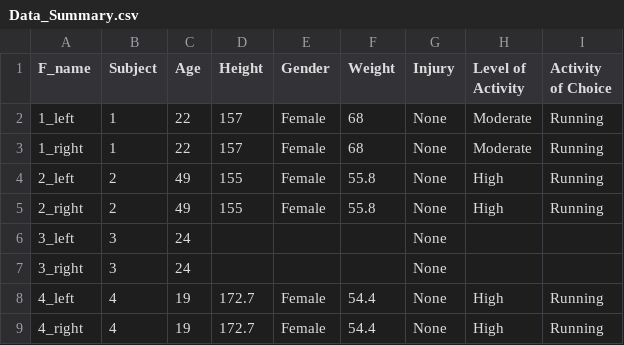
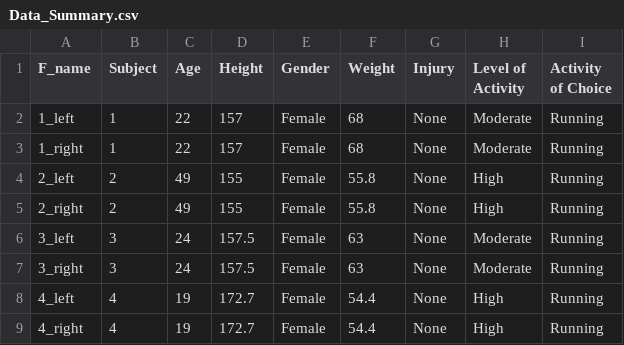
Before and after one commit to brittanyhewitson/CMPT353, a CSV file: Data/Data_Summary.csv, drawn as a sheet; only a part is shown.

Commit message:
Updated data summary

```diff
--- a/Data/Data_Summary.csv
+++ b/Data/Data_Summary.csv
@@ -5,4 +5,4 @@
 2_right,2,49,155,Female,55.8,None,High,Running
-3_left,3,24,,,,None,,
-3_right,3,24,,,,None,,
+3_left,3,24,157.5,Female,63,None,Moderate,Running
+3_right,3,24,157.5,Female,63,None,Moderate,Running
 4_left,4,19,172.7,Female,54.4,None,High,Running
```
Also changed, not shown: 30 other files.
